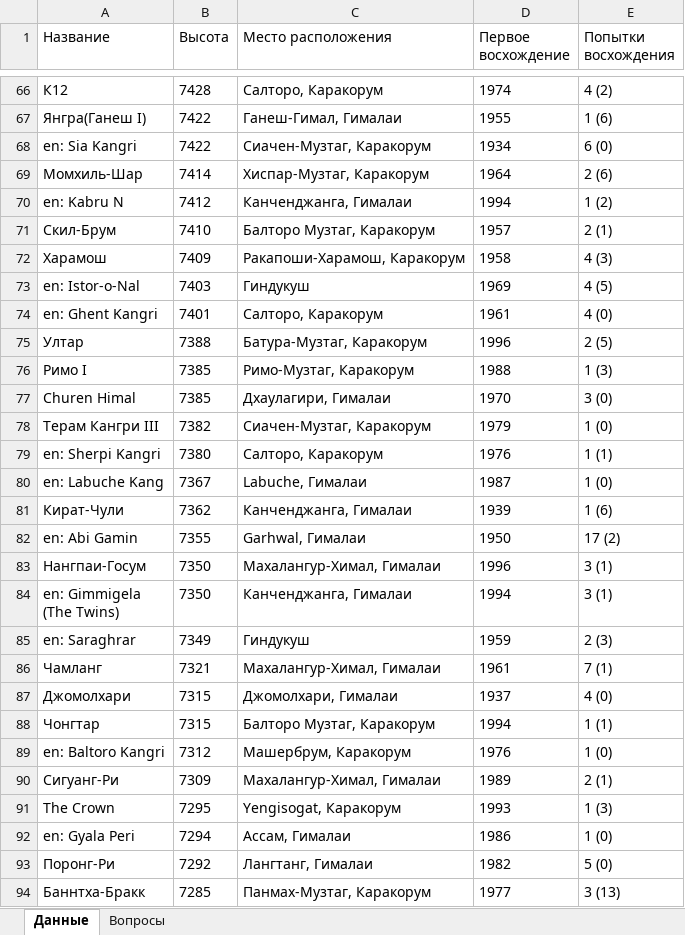
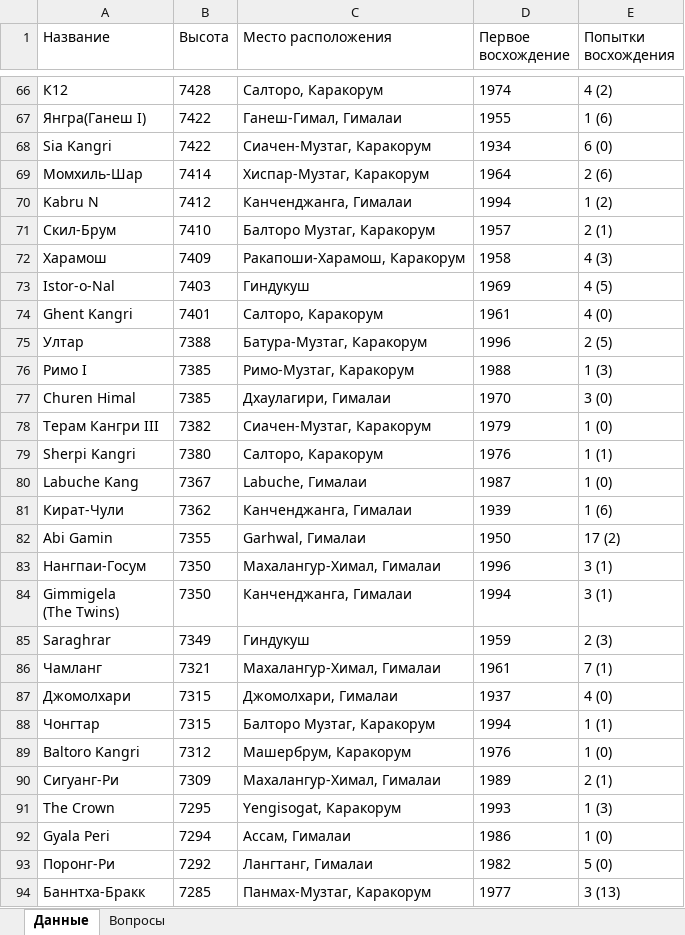
Before and after one commit to Akrienline/schvictorina, an Excel workbook: SchVictorina.WebAPI/Config/mountains.xlsx, sheet Данные, drawn as a sheet; only a part is shown, gaps mark what is left out; values as stored, in another font and other column widths than the file's, no borders; table styles not drawn; ↵ is a line break in a cell; the diff covers the shown part only; the diff names each change by its address in the sheet, - before the commit and + after, or states it on an @@ line.

```diff
--- a/SchVictorina.WebAPI/Config/mountains.xlsx (sheet Данные)
+++ b/SchVictorina.WebAPI/Config/mountains.xlsx (sheet Данные)
-A68 (Название): en: Sia Kangri
+A68 (Название): Sia Kangri
-A70 (Название): en: Kabru N
+A70 (Название): Kabru N
-A73 (Название): en: Istor-o-Nal
+A73 (Название): Istor-o-Nal
-A74 (Название): en: Ghent Kangri
+A74 (Название): Ghent Kangri
-A79 (Название): en: Sherpi Kangri
+A79 (Название): Sherpi Kangri
-A80 (Название): en: Labuche Kang
+A80 (Название): Labuche Kang
-A82 (Название): en: Abi Gamin
+A82 (Название): Abi Gamin
-A84 (Название): en: Gimmigela ↵ (The Twins)
+A84 (Название): Gimmigela ↵ (The Twins)
-A85 (Название): en: Saraghrar
+A85 (Название): Saraghrar
-A89 (Название): en: Baltoro Kangri
+A89 (Название): Baltoro Kangri
-A92 (Название): en: Gyala Peri
+A92 (Название): Gyala Peri
```
Also changed, not shown: 9 edited cells elsewhere in this sheet, 5 other files.
